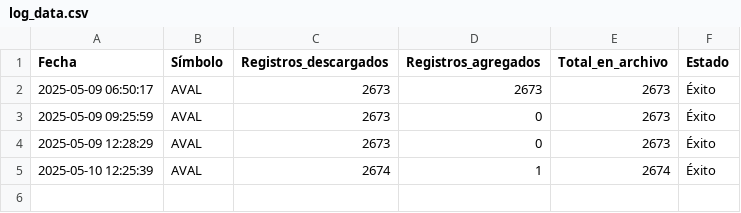
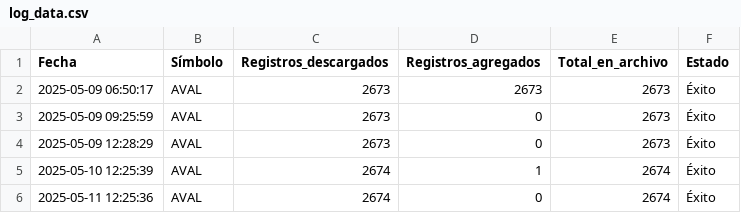
Before and after one commit to paez-dev/proyecto_integrado_v_aval_tracker, a CSV file: src/logs/log_data.csv, drawn as a sheet; the diff names each change by its address in the sheet, - before the commit and + after, or states it on an @@ line.

```diff
--- a/src/logs/log_data.csv
+++ b/src/logs/log_data.csv
+row 6: 2025-05-11 12:25:36 | AVAL | 2674 | 0 | 2674 | Éxito
```
Also changed, not shown: src/static/historical.csv, 1 other file.
